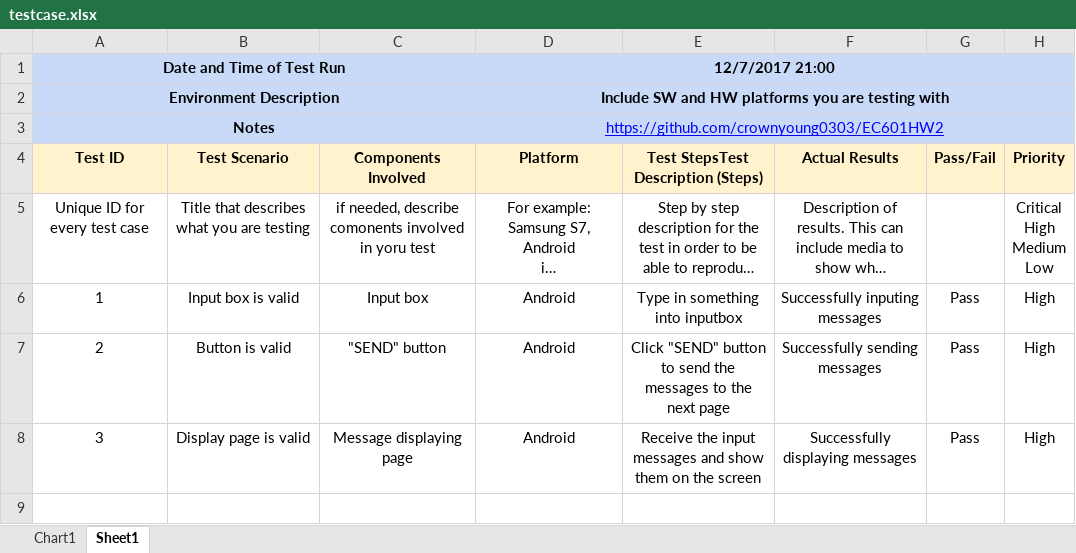
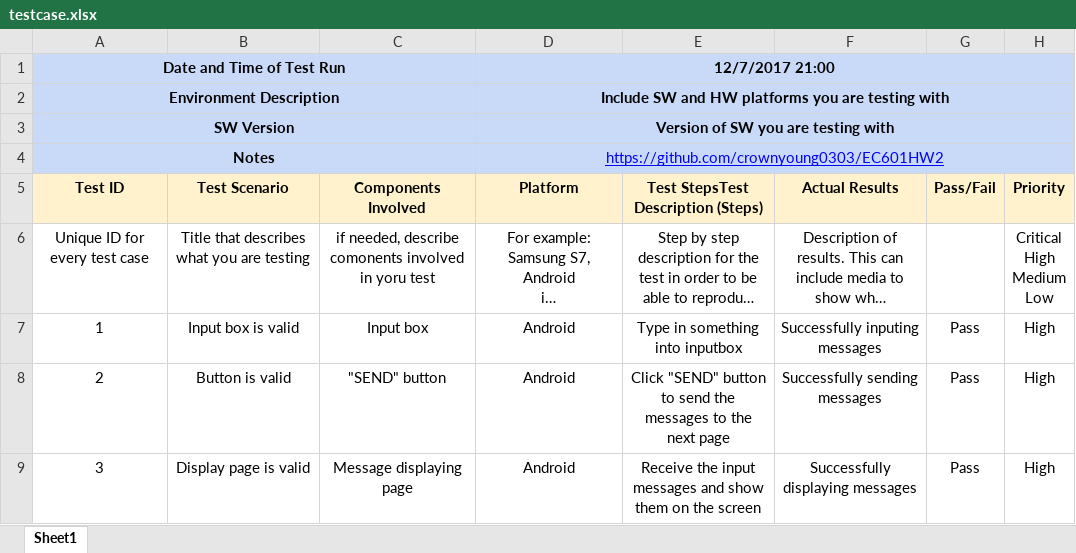
Before and after one commit to crownyoung0303/EC601, an Excel workbook: UnitTest/testcase.xlsx, sheet Sheet1, drawn as a sheet; long unchanged cells end in …; values as stored, in another font and other column widths than the file's, no borders; the diff names each change by its address in the sheet, - before the commit and + after, or states it on an @@ line.

```diff
--- a/UnitTest/testcase.xlsx (sheet Sheet1)
+++ b/UnitTest/testcase.xlsx (sheet Sheet1)
-sheet tab: Chart1
+row 3: SW Version |  |  | Version of SW you are testing with
```
Also changed, not shown: charts or pictures, 2 other files.
